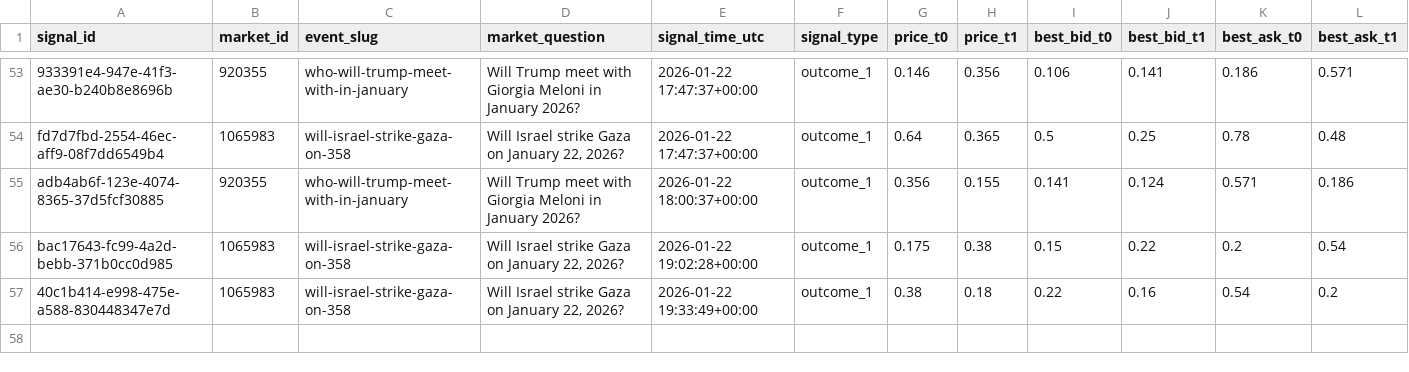
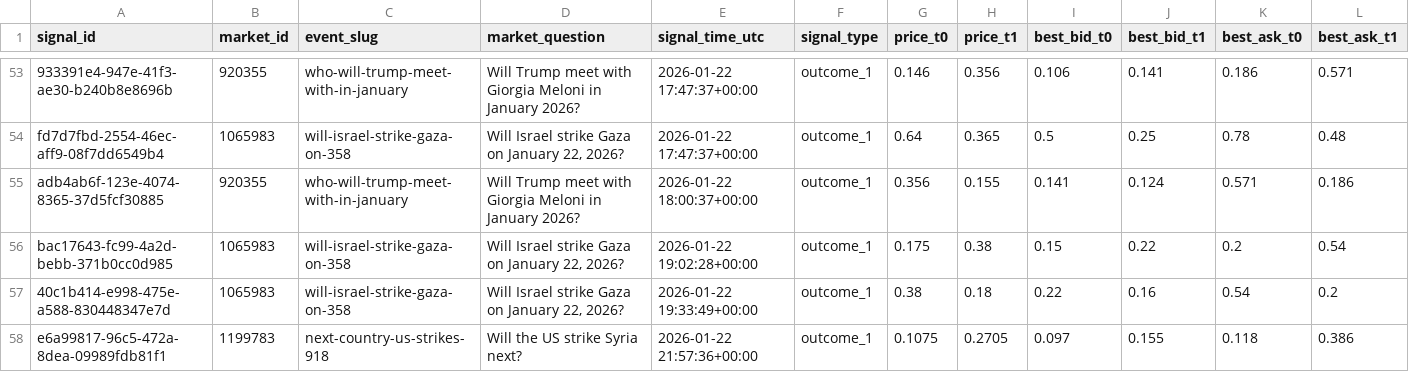
Before and after one commit to arshak-avagyan/fetch_data_test_repo, a CSV file: data/signals_merged.csv, drawn as a sheet; only a part is shown, gaps mark what is left out; rows hold the shown columns only; the diff names each change by its address in the sheet, - before the commit and + after, or states it on an @@ line.

Commit message:
Workflow Run
Files changed:
M	data/market_change.csv
M	data/polymarket_flat_markets_t0.csv
M	data/polymarket_flat_markets_t1.csv
M	data/signals.csv
M	data/signals_merged.csv

```diff
--- a/data/signals_merged.csv
+++ b/data/signals_merged.csv
+row 58: e6a99817-96c5-472a-8dea-09989fdb81f1 | 1199783 | next-country-us-strikes-918 | Will the US strike Syria next? | 2026-01-22 21:57:36+00:00 | outcome_1 | 0.1075 | 0.2705 | 0.097 | 0.155 | 0.118 | 0.386
```
Also changed, not shown: data/signals.csv, 1 other file.
